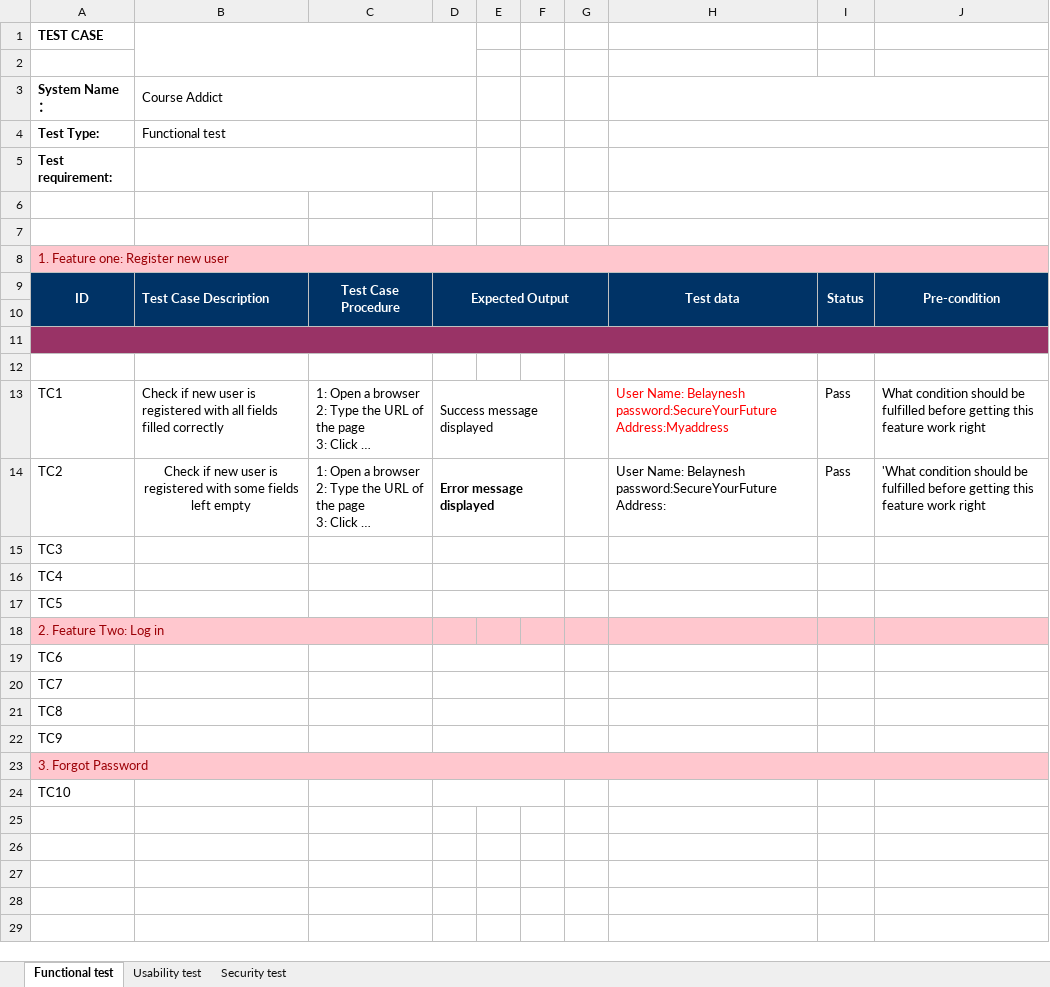
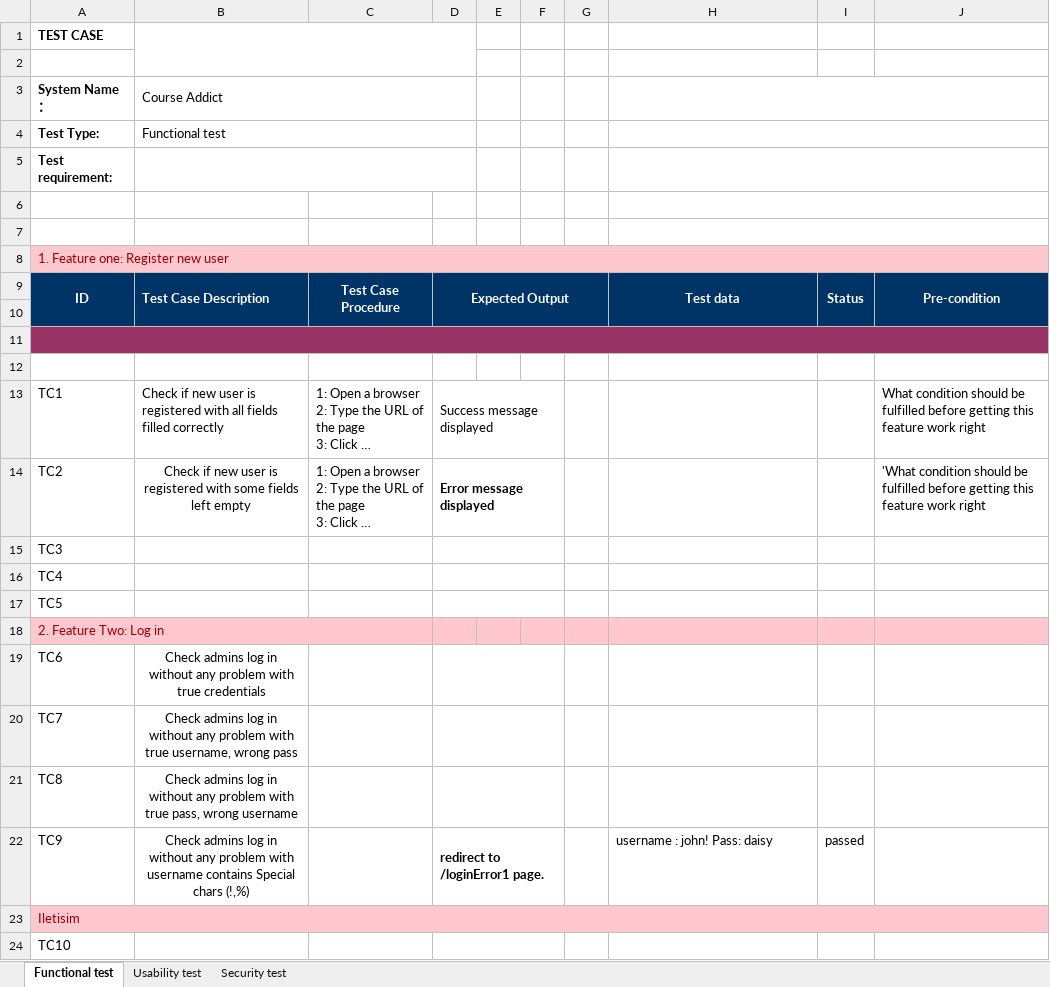
Before and after one commit to alper5li/Software_Validation_Project, an Excel workbook: hints/samples/sample-test-case-design-document.xlsx, sheet Functional test, drawn as a sheet; long unchanged cells end in …; values as stored, in another font and other column widths than the file's, no borders; the diff names each change by its address in the sheet, - before the commit and + after, or states it on an @@ line.

```diff
--- a/hints/samples/sample-test-case-design-document.xlsx (sheet Functional test)
+++ b/hints/samples/sample-test-case-design-document.xlsx (sheet Functional test)
-H13: User Name: Belaynesh password:SecureYourFuture Address:Myaddress
+H13: (empty)
-I13:I14: Pass
+I13:I14: (empty)
-H14: User Name: Belaynesh password:SecureYourFuture Address:
+H14: (empty)
-B19 (Course Addict): (empty)
+B19 (Course Addict): Check admins log in without any problem with true credentials
-B20 (Course Addict): (empty)
+B20 (Course Addict): Check admins log in without any problem with true username, wrong pass
-B21 (Course Addict): (empty)
+B21 (Course Addict): Check admins log in without any problem with true pass, wrong username
-B22 (Course Addict): (empty)
+B22 (Course Addict): Check admins log in without any problem with username contains Special chars (!,%)
-D22: (empty)
+D22: redirect to /loginError1 page.
-H22: (empty)
+H22: username : john! Pass: daisy
-I22: (empty)
+I22: passed
-A23 (System Name：): 3. Forgot Password
+A23 (System Name：): Iletisim
```
Also changed, not shown: 1 other file.
